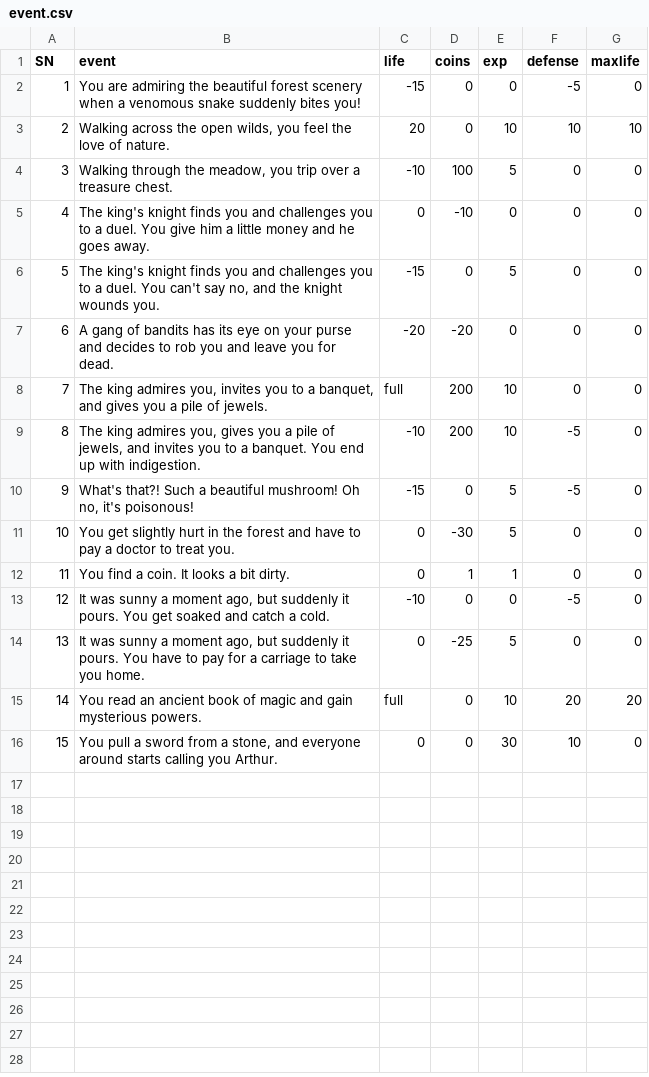
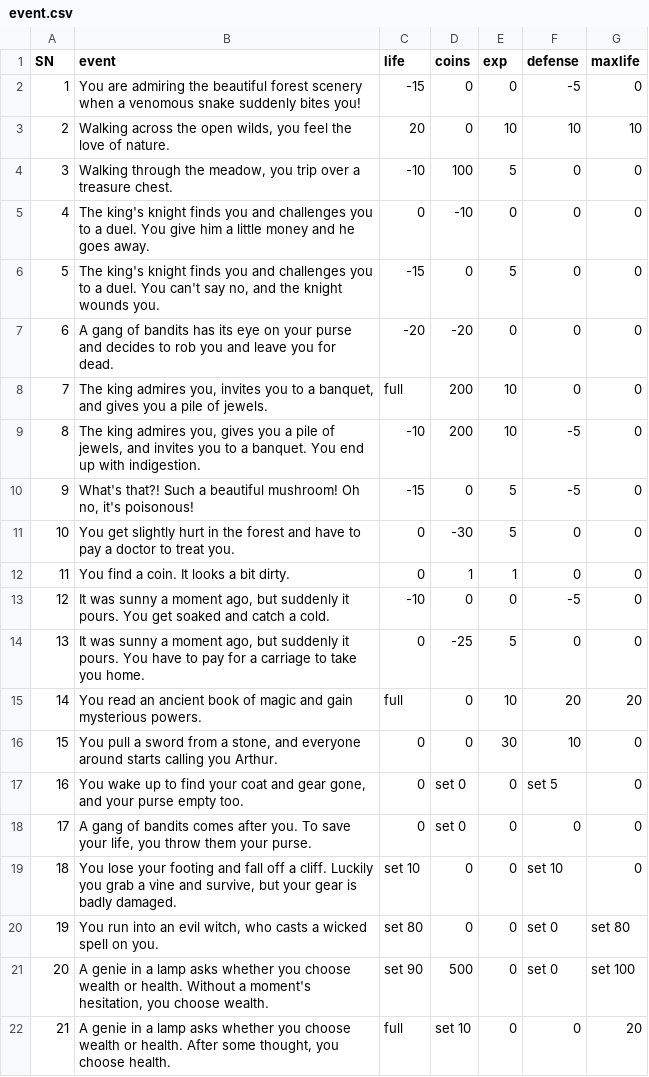
Before and after one commit to MrWengKB/ELAdventure, a CSV file: event.csv, drawn as a sheet.

```diff
--- a/event.csv
+++ b/event.csv
@@ -16 +16,7 @@ SN,event,life,coins,exp,defense,maxlife
 15,"You pull a sword from a stone, and everyone around starts calling you Arthur.",0,0,30,10,0
+16,"You wake up to find your coat and gear gone, and your purse empty too.",0,set 0,0,set 5,0
+17,"A gang of bandits comes after you. To save your life, you throw them your purse.",0,set 0,0,0,0
+18,"You lose your footing and fall off a cliff. Luckily you grab a vine and survive, but your gear is badly damaged.",set 10,0,0,set 10,0
+19,"You run into an evil witch, who casts a wicked spell on you.",set 80,0,0,set 0,set 80
+20,"A genie in a lamp asks whether you choose wealth or health. Without a moment's hesitation, you choose wealth.",set 90,500,0,set 0,set 100
+21,"A genie in a lamp asks whether you choose wealth or health. After some thought, you choose health.",full,set 10,0,0,20
```
